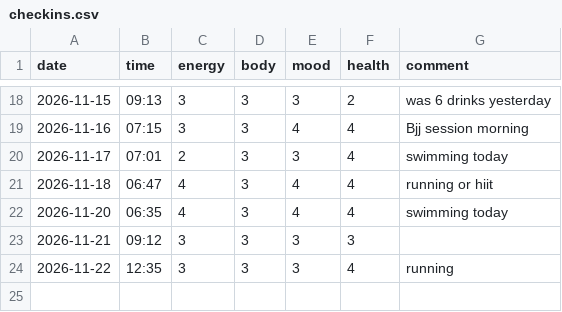
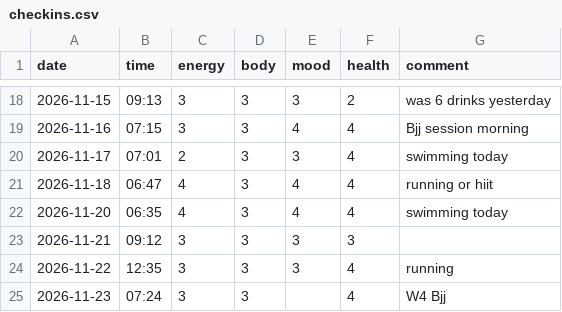
Before and after one commit to saidamir/training-advisor, a CSV file: data/checkins.csv, drawn as a sheet; only a part is shown, gaps mark what is left out.

```diff
--- a/data/checkins.csv
+++ b/data/checkins.csv
@@ -24 +24,2 @@ date,time,energy,body,mood,health,comment
 2026-11-22,12:35,3,3,3,4,running
+2026-11-23,07:24,3,3,,4,W4 Bjj
```
